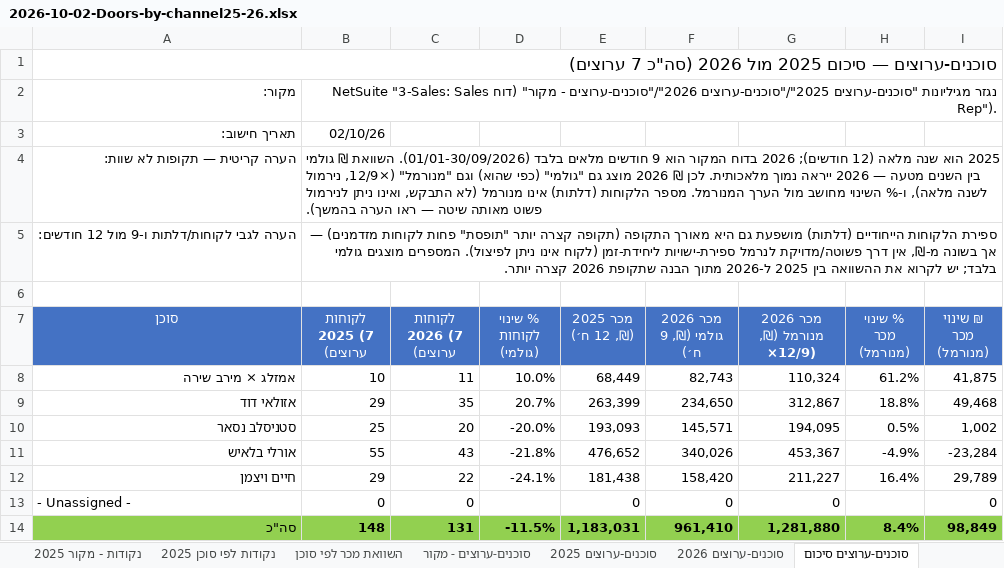
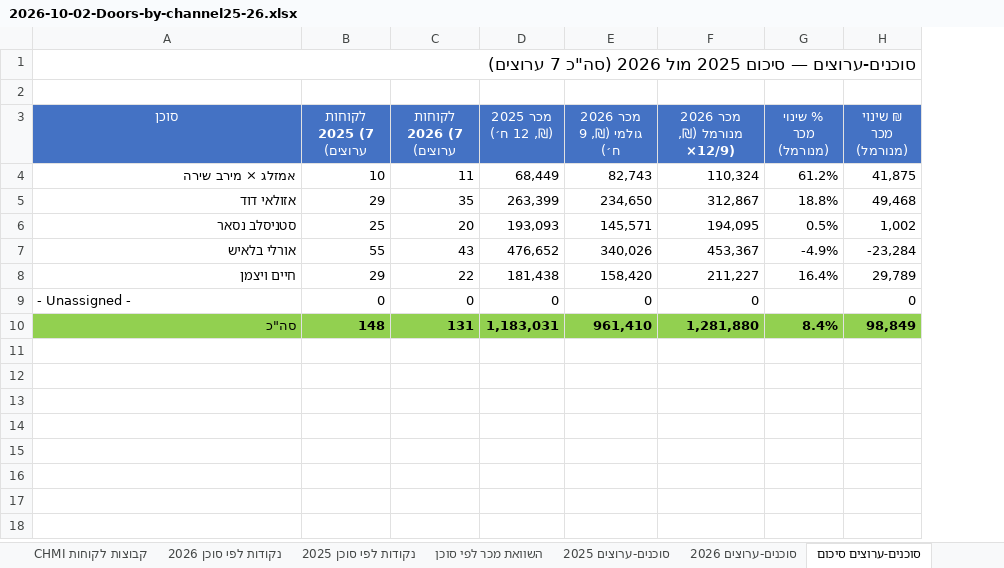
Before and after one commit to 1eyalsadot/the-5-agents, an Excel workbook: kirill/outputs/2026-10-02-Doors-by-channel25-26.xlsx, sheet סוכנים-ערוצים סיכום, drawn as a sheet; only a part is shown; values as stored, in another font and other column widths than the file's, no borders; removed rows and columns are numbered as before the commit, all else as after; the diff covers the shown part only; the diff names each change by its address in the sheet, - before the commit and + after, or states it on an @@ line.

```diff
--- a/kirill/outputs/2026-10-02-Doors-by-channel25-26.xlsx (sheet סוכנים-ערוצים סיכום)
+++ b/kirill/outputs/2026-10-02-Doors-by-channel25-26.xlsx (sheet סוכנים-ערוצים סיכום)
@@ sheet tab hidden: נקודות - מקור 2025 @@
@@ sheet tab hidden: סוכנים-ערוצים - מקור @@
-column D (% שינוי לקוחות (גולמי)), rows 8-14: 10.0% | 20.7% | -20.0% | -21.8% | -24.1% |  | -11.5%
-row 2: מקור: | נגזר מגיליונות "סוכנים-ערוצים 2025"/"סוכנים-ערוצים 2026"/"סוכנים-ערוצים - מקור" (דוח NetSuite "3-Sales: Sales Rep").
-row 3: תאריך חישוב: | 02/10/26
-row 4: הערה קריטית — תקופות לא שוות: | 2025 הוא שנה מלאה (12 חודשים); 2026 בדוח המקור הוא 9 חודשים מלאים בלבד (01/01-30/09/2026). השוואת ₪ גולמי בין השנים מטעה — 2026 ייראה נמוך מלאכותית. לכן ₪ 2026 מוצג גם "גולמי" (כפי שהוא) וגם "מנורמל" (×12/9, נירמול לשנה מלאה), ו-% השינוי מחושב מול הערך המנורמל. מספר הלקוחות (דלתות) אינו מנורמל (לא התבקש, ואינו ניתן לנירמול פשוט מאותה שיטה — ראו הערה בהמשך).
-row 5: הערה לגבי לקוחות/דלתות ו-9 מול 12 חודשים: | ספירת הלקוחות הייחודיים (דלתות) מושפעת גם היא מאורך התקופה (תקופה קצרה יותר "תופסת" פחות לקוחות מזדמנים) — אך בשונה מ-₪, אין דרך פשוטה/מדויקת לנרמל ספירת-ישויות ליחידת-זמן (לקוח אינו ניתן לפיצול). המספרים מוצגים גולמי בלבד; יש לקרוא את ההשוואה בין 2025 ל-2026 מתוך הבנה שתקופת 2026 קצרה יותר.
```
Also changed, not shown: 2 removed rows elsewhere in this sheet, sheet נקודות לפי סוכן 2026, sheet לקוחות לפי סוכן, sheet CHMI קבוצות לקוחות, sheet נקודות לפי סוכן 2025, sheet השוואת מכר לפי סוכן, sheet סוכנים-ערוצים 2026, 2 more sheets, other sheet tabs, formulas that keep their value, hidden cells.
